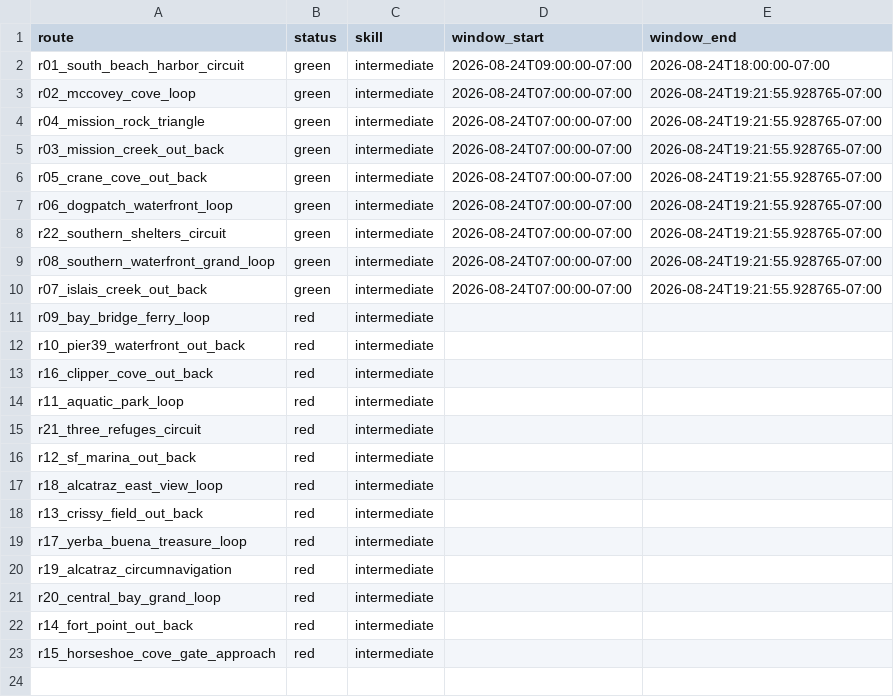
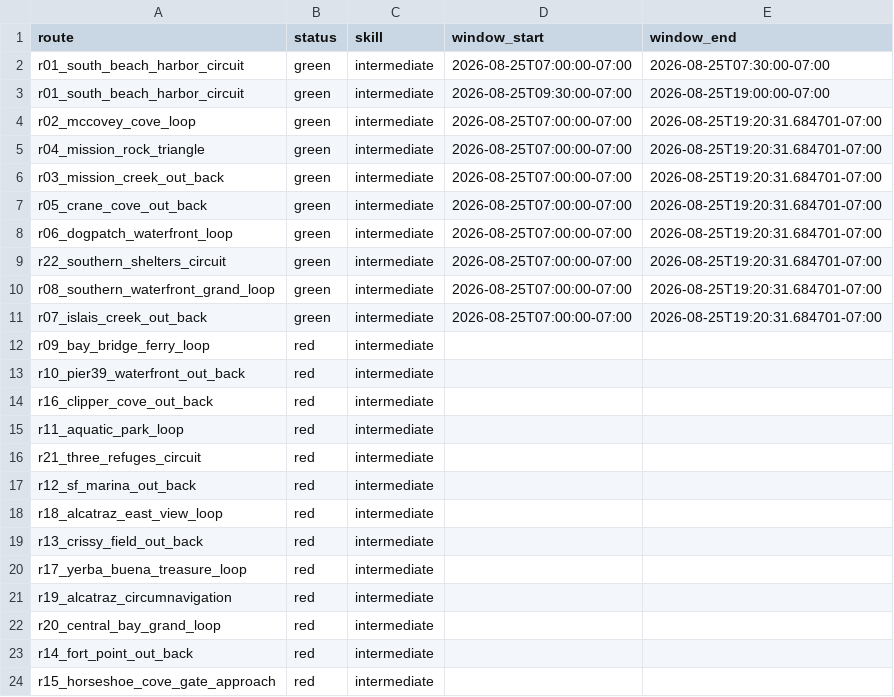
Before and after one commit to SpinOutYachtClub/spinout-fair-ride, a CSV file: docs/windows.csv, drawn as a sheet.

```diff
--- a/docs/windows.csv
+++ b/docs/windows.csv
@@ -1,11 +1,12 @@
 route,status,skill,window_start,window_end
-r01_south_beach_harbor_circuit,green,intermediate,2026-08-24T09:00:00-07:00,2026-08-24T18:00:00-07:00
-r02_mccovey_cove_loop,green,intermediate,2026-08-24T07:00:00-07:00,2026-08-24T19:21:55.928765-07:00
-r04_mission_rock_triangle,green,intermediate,2026-08-24T07:00:00-07:00,2026-08-24T19:21:55.928765-07:00
-r03_mission_creek_out_back,green,intermediate,2026-08-24T07:00:00-07:00,2026-08-24T19:21:55.928765-07:00
-r05_crane_cove_out_back,green,intermediate,2026-08-24T07:00:00-07:00,2026-08-24T19:21:55.928765-07:00
-r06_dogpatch_waterfront_loop,green,intermediate,2026-08-24T07:00:00-07:00,2026-08-24T19:21:55.928765-07:00
-r22_southern_shelters_circuit,green,intermediate,2026-08-24T07:00:00-07:00,2026-08-24T19:21:55.928765-07:00
-r08_southern_waterfront_grand_loop,green,intermediate,2026-08-24T07:00:00-07:00,2026-08-24T19:21:55.928765-07:00
-r07_islais_creek_out_back,green,intermediate,2026-08-24T07:00:00-07:00,2026-08-24T19:21:55.928765-07:00
+r01_south_beach_harbor_circuit,green,intermediate,2026-08-25T07:00:00-07:00,2026-08-25T07:30:00-07:00
+r01_south_beach_harbor_circuit,green,intermediate,2026-08-25T09:30:00-07:00,2026-08-25T19:00:00-07:00
+r02_mccovey_cove_loop,green,intermediate,2026-08-25T07:00:00-07:00,2026-08-25T19:20:31.684701-07:00
+r04_mission_rock_triangle,green,intermediate,2026-08-25T07:00:00-07:00,2026-08-25T19:20:31.684701-07:00
+r03_mission_creek_out_back,green,intermediate,2026-08-25T07:00:00-07:00,2026-08-25T19:20:31.684701-07:00
+r05_crane_cove_out_back,green,intermediate,2026-08-25T07:00:00-07:00,2026-08-25T19:20:31.684701-07:00
+r06_dogpatch_waterfront_loop,green,intermediate,2026-08-25T07:00:00-07:00,2026-08-25T19:20:31.684701-07:00
+r22_southern_shelters_circuit,green,intermediate,2026-08-25T07:00:00-07:00,2026-08-25T19:20:31.684701-07:00
+r08_southern_waterfront_grand_loop,green,intermediate,2026-08-25T07:00:00-07:00,2026-08-25T19:20:31.684701-07:00
+r07_islais_creek_out_back,green,intermediate,2026-08-25T07:00:00-07:00,2026-08-25T19:20:31.684701-07:00
 r09_bay_bridge_ferry_loop,red,intermediate,,
```
Also changed, not shown: 1 other file.
